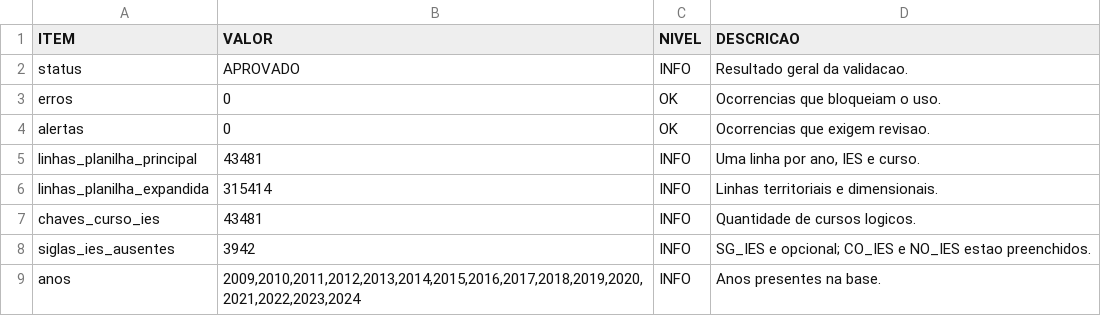
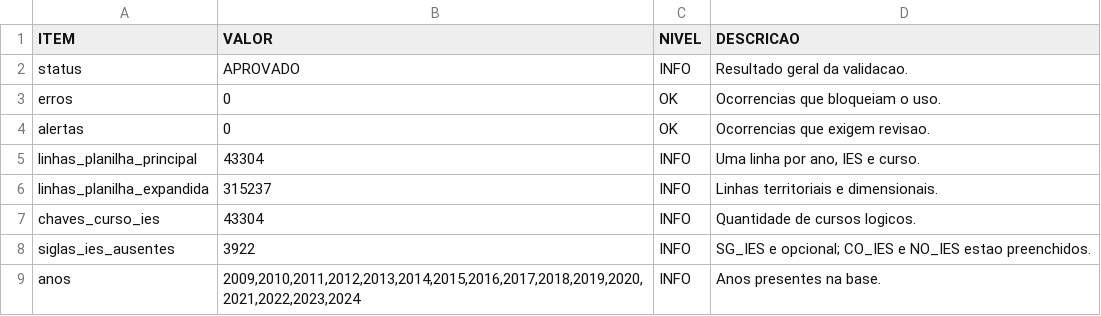
Before and after one commit to efdourado/evasao-computacao, a CSV file: data/processed/validacao/resumo_validacao.csv, drawn as a sheet.

```diff
--- a/data/processed/validacao/resumo_validacao.csv
+++ b/data/processed/validacao/resumo_validacao.csv
@@ -4,6 +4,6 @@ erros;0;OK;Ocorrencias que bloqueiam o uso.
 alertas;0;OK;Ocorrencias que exigem revisao.
-linhas_planilha_principal;43481;INFO;Uma linha por ano, IES e curso.
-linhas_planilha_expandida;315414;INFO;Linhas territoriais e dimensionais.
-chaves_curso_ies;43481;INFO;Quantidade de cursos logicos.
-siglas_ies_ausentes;3942;INFO;"SG_IES e opcional; CO_IES e NO_IES estao preenchidos."
+linhas_planilha_principal;43304;INFO;Uma linha por ano, IES e curso.
+linhas_planilha_expandida;315237;INFO;Linhas territoriais e dimensionais.
+chaves_curso_ies;43304;INFO;Quantidade de cursos logicos.
+siglas_ies_ausentes;3922;INFO;"SG_IES e opcional; CO_IES e NO_IES estao preenchidos."
 anos;2009,2010,2011,2012,2013,2014,2015,2016,2017,2018,2019,2020,2021,2022,2023,2024;INFO;Anos presentes na base.
```
Also changed, not shown: 7 other files.
